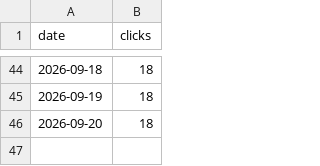
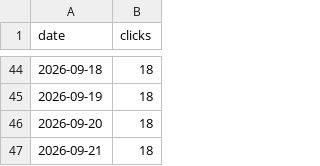
Before and after one commit to naygno/green-computing-araras, a CSV file: assets/telemetry_history.csv, drawn as a sheet; only a part is shown, gaps mark what is left out; the diff names each change by its address in the sheet, - before the commit and + after, or states it on an @@ line.

```diff
--- a/assets/telemetry_history.csv
+++ b/assets/telemetry_history.csv
+row 47: 2026-09-21 | 18
```
Also changed, not shown: 2 other files.
